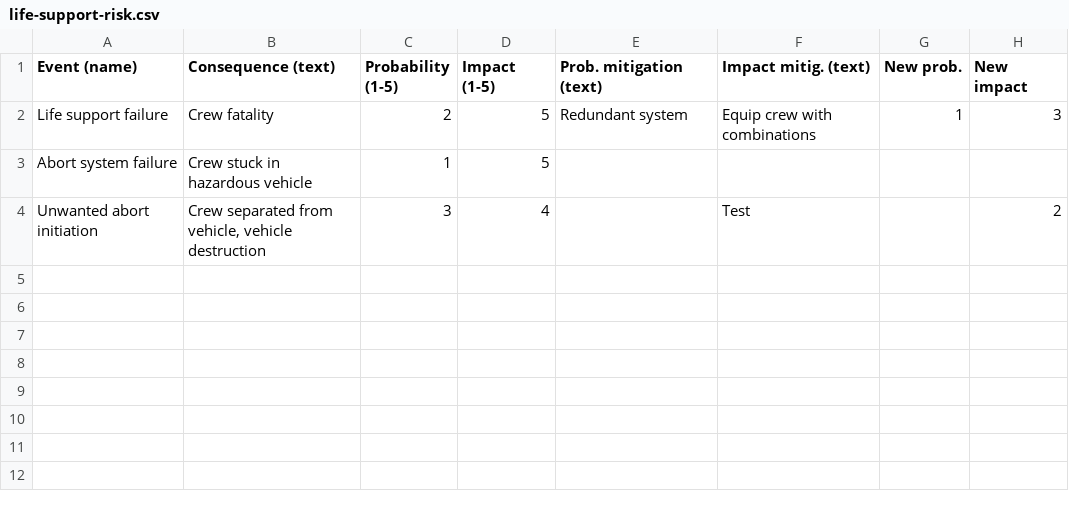
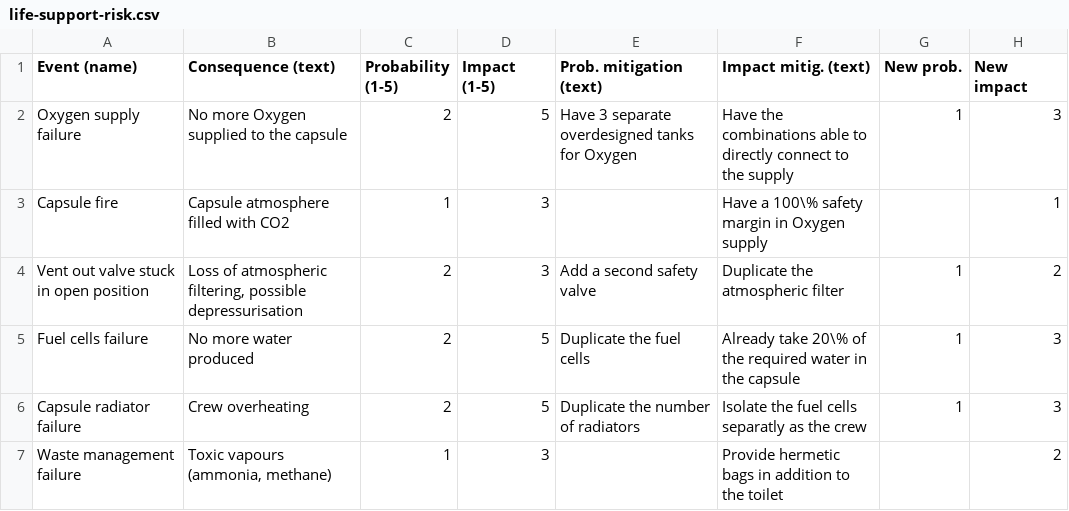
Before and after one commit to gaffarelj/DSE-Mars-SRV, a CSV file: risk/input/life-support-risk.csv, drawn as a sheet.

Commit message:
Added life support risk analysis

```diff
--- a/risk/input/life-support-risk.csv
+++ b/risk/input/life-support-risk.csv
@@ -1,4 +1,7 @@
 Event (name),Consequence (text),Probability (1-5),Impact (1-5),Prob. mitigation (text),Impact mitig. (text),New prob.,New impact
-Life support failure,Crew fatality,2,5,Redundant system,Equip crew with combinations,1,3
-Abort system failure,Crew stuck in hazardous vehicle,1,5,,,,
-Unwanted abort initiation,"Crew separated from vehicle, vehicle destruction  ",3,4,,Test,,2
+Oxygen supply failure,No more Oxygen supplied to the capsule,2,5,Have 3 separate overdesigned tanks for Oxygen,Have the combinations able to directly connect to the supply ,1,3
+Capsule fire,Capsule atmosphere filled with CO2,1,3,,Have a 100\% safety margin in Oxygen supply,,1
+Vent out valve stuck in open position,"Loss of atmospheric filtering, possible depressurisation",2,3,Add a second safety valve,Duplicate the atmospheric filter,1,2
+Fuel cells failure,No more water produced,2,5,Duplicate the fuel cells,Already take 20\% of the required water in the capsule,1,3
+Capsule radiator failure,Crew overheating,2,5,Duplicate the number of radiators,Isolate the fuel cells separatly as the crew,1,3
+Waste management failure,"Toxic vapours (ammonia, methane)",1,3,,Provide hermetic bags in addition to the toilet,,2
```
Also changed, not shown: risk/input/Comm-risk.csv, 3 other files.
